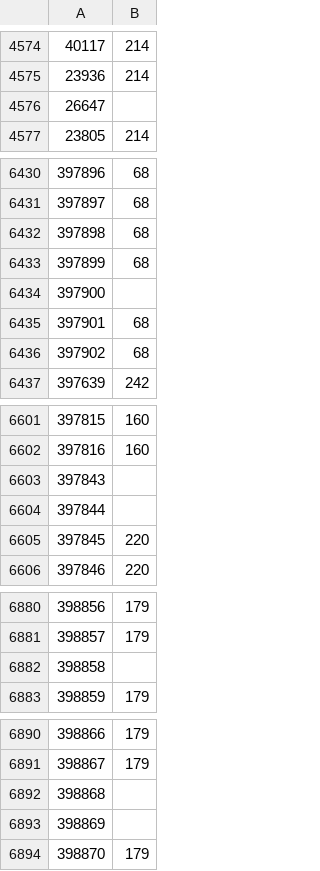
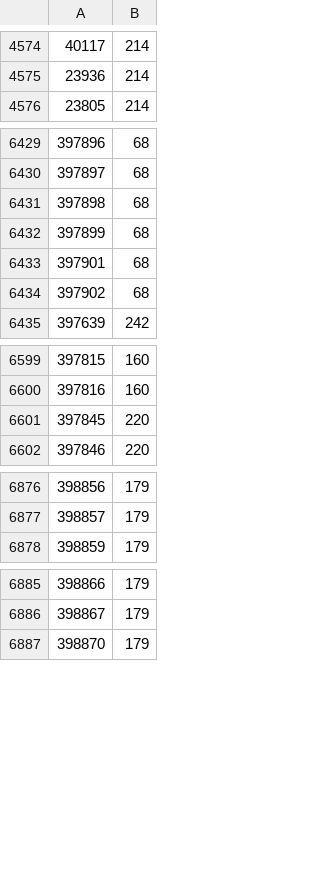
Before and after one commit to Kishorevb/kickstat, a CSV file: KBDataFiles/player_country.csv, drawn as a sheet; only a part is shown, gaps mark what is left out; the diff names each change by its address in the sheet, - before the commit and + after, or states it on an @@ line.

Commit message:
Updated Player Country data file

```diff
--- a/KBDataFiles/player_country.csv
+++ b/KBDataFiles/player_country.csv
-row 4576: 26647
-row 6434: 397900
-row 6603: 397843
-row 6604: 397844
-row 6882: 398858
-row 6892: 398868
-row 6893: 398869
```
